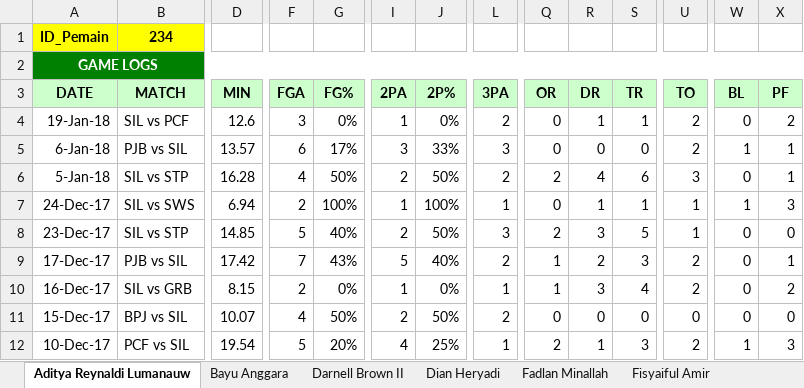
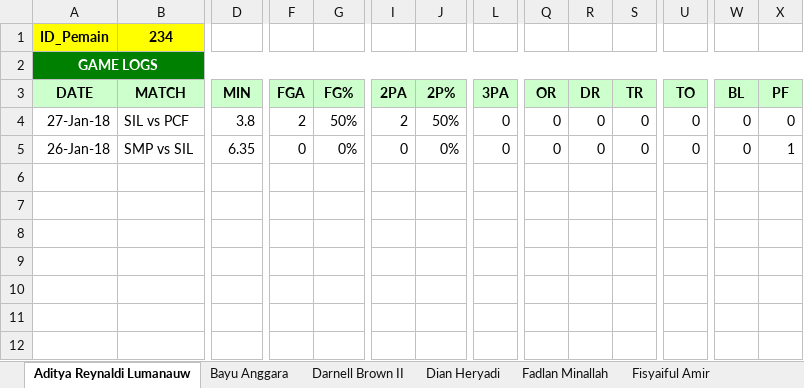
Before and after one commit to Ferdi086/Basket, an Excel workbook: web/Statistik/Team/SIL-IBL SEASON 2017-2018.xlsx, sheet Aditya Reynaldi Lumanauw, drawn as a sheet; only a part is shown, gaps mark what is left out; values as stored, in another font and other column widths than the file's, no borders; removed rows and columns are numbered as before the commit, all else as after; rows hold the shown columns only; the diff covers the shown part only; the diff names each change by its address in the sheet, - before the commit and + after, or states it on an @@ line.

```diff
--- a/web/Statistik/Team/SIL-IBL SEASON 2017-2018.xlsx (sheet Aditya Reynaldi Lumanauw)
+++ b/web/Statistik/Team/SIL-IBL SEASON 2017-2018.xlsx (sheet Aditya Reynaldi Lumanauw)
-row 4: 19-Jan-18 | SIL vs PCF | 12.6 | 3 | 0% | 1 | 0% | 2 | 0 | 1 | 1 | 2 | 0 | 2
-A4 (DATE): 6-Jan-18
+A4 (DATE): 27-Jan-18
-B4 (MATCH): PJB vs SIL
+B4 (MATCH): SIL vs PCF
-D4 (MIN): 13.57
+D4 (MIN): 3.8
-F4 (FGA): 6
+F4 (FGA): 2
-G4 (FG%): 17%
+G4 (FG%): 50%
-I4 (2PA): 3
+I4 (2PA): 2
-J4 (2P%): 33%
+J4 (2P%): 50%
-L4 (3PA): 3
+L4 (3PA): 0
-U4 (TO): 2
+U4 (TO): 0
-W4 (BL): 1
+W4 (BL): 0
-X4 (PF): 1
+X4 (PF): 0
-row 6: 5-Jan-18 | SIL vs STP | 16.28 | 4 | 50% | 2 | 50% | 2 | 2 | 4 | 6 | 3 | 0 | 1
-row 7: 24-Dec-17 | SIL vs SWS | 6.94 | 2 | 100% | 1 | 100% | 1 | 0 | 1 | 1 | 1 | 1 | 3
-row 8: 23-Dec-17 | SIL vs STP | 14.85 | 5 | 40% | 2 | 50% | 3 | 2 | 3 | 5 | 1 | 0 | 0
-row 9: 17-Dec-17 | PJB vs SIL | 17.42 | 7 | 43% | 5 | 40% | 2 | 1 | 2 | 3 | 2 | 0 | 1
-A5 (DATE): 16-Dec-17
+A5 (DATE): 26-Jan-18
-B5 (MATCH): SIL vs GRB
+B5 (MATCH): SMP vs SIL
-D5 (MIN): 8.15
+D5 (MIN): 6.35
-F5 (FGA): 2
+F5 (FGA): 0
-I5 (2PA): 1
+I5 (2PA): 0
-L5 (3PA): 1
+L5 (3PA): 0
-Q5 (OR): 1
+Q5 (OR): 0
-R5 (DR): 3
+R5 (DR): 0
-S5 (TR): 4
+S5 (TR): 0
-U5 (TO): 2
+U5 (TO): 0
-X5 (PF): 2
+X5 (PF): 1
-row 11: 15-Dec-17 | BPJ vs SIL | 10.07 | 4 | 50% | 2 | 50% | 2 | 0 | 0 | 0 | 0 | 0 | 0
-row 12: 10-Dec-17 | PCF vs SIL | 19.54 | 5 | 20% | 4 | 25% | 1 | 2 | 1 | 3 | 2 | 1 | 3
```
Also changed, not shown: 1 edited cell elsewhere in this sheet, sheet Fisyaiful Amir, sheet Freddy Bachtiar, sheet Fadlan Minallah, sheet Rizky Liyandra, sheet Kevin Moses Poetiray, sheet R. Azzaryan Pradhitya, 5 more sheets, web/Statistik/Team/NSH-IBL SEASON 2017-2018.xlsx, web/Statistik/Team/PCF-IBL SEASON 2017-2018.xlsx.
